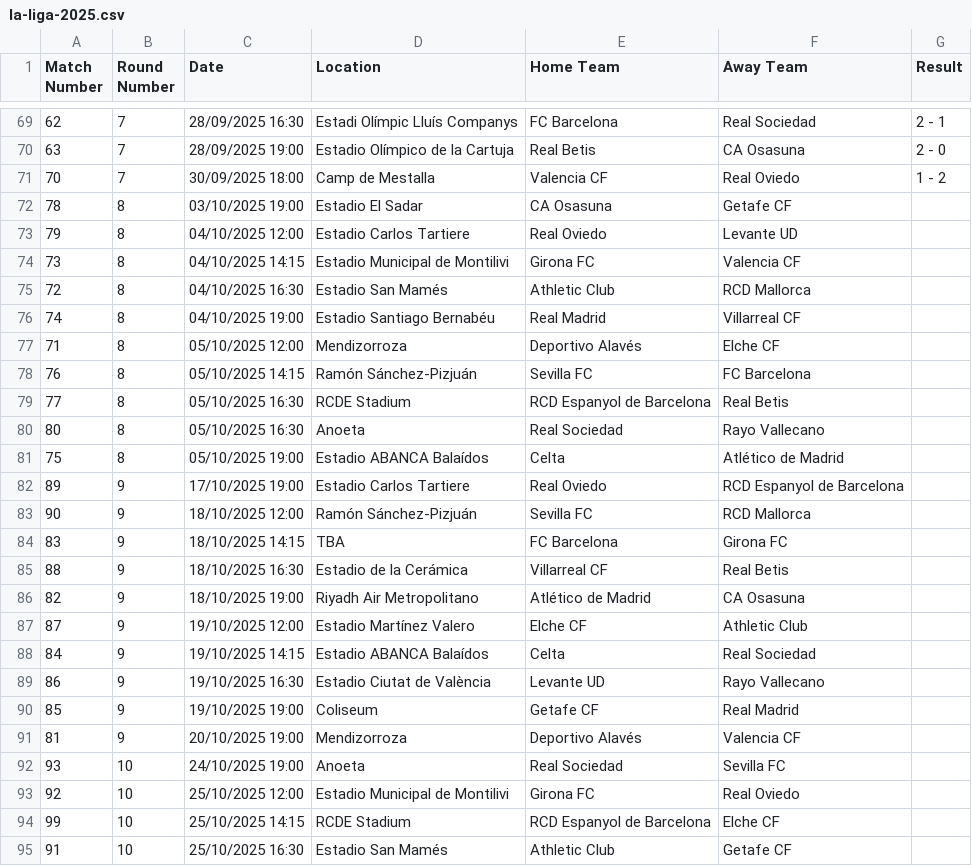
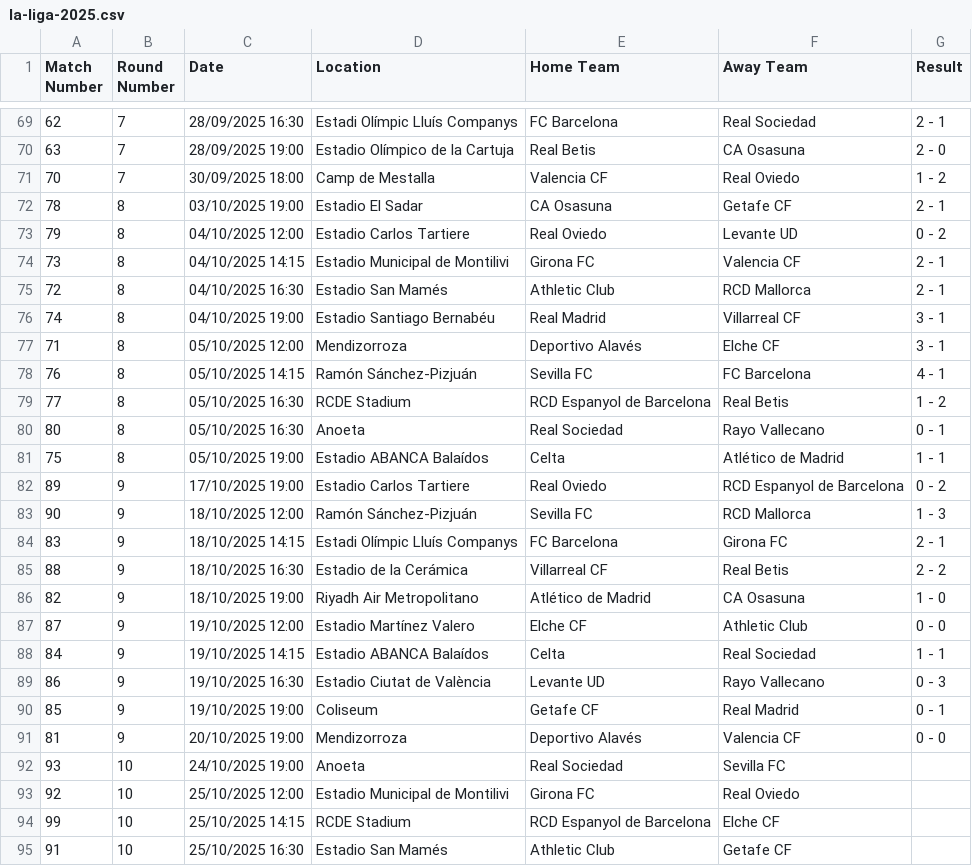
Before and after one commit to AmirBih/pred-rez-LaLiga, a CSV file: la-liga-2025.csv, drawn as a sheet; only a part is shown, gaps mark what is left out; the diff covers the shown part only.

```diff
--- a/la-liga-2025.csv
+++ b/la-liga-2025.csv
@@ -71,22 +71,22 @@ Match Number,Round Number,Date,Location,Home Team,Away Team,Result
 70,7,30/09/2025 18:00,Camp de Mestalla,Valencia CF,Real Oviedo,1 - 2
-78,8,03/10/2025 19:00,Estadio El Sadar,CA Osasuna,Getafe CF,
-79,8,04/10/2025 12:00,Estadio Carlos Tartiere,Real Oviedo,Levante UD,
-73,8,04/10/2025 14:15,Estadio Municipal de Montilivi,Girona FC,Valencia CF,
-72,8,04/10/2025 16:30,Estadio San Mamés,Athletic Club,RCD Mallorca,
-74,8,04/10/2025 19:00,Estadio Santiago Bernabéu,Real Madrid,Villarreal CF,
-71,8,05/10/2025 12:00,Mendizorroza,Deportivo Alavés,Elche CF,
-76,8,05/10/2025 14:15,Ramón Sánchez-Pizjuán,Sevilla FC,FC Barcelona,
-77,8,05/10/2025 16:30,RCDE Stadium,RCD Espanyol de Barcelona,Real Betis,
-80,8,05/10/2025 16:30,Anoeta,Real Sociedad,Rayo Vallecano,
-75,8,05/10/2025 19:00,Estadio ABANCA Balaídos,Celta,Atlético de Madrid,
-89,9,17/10/2025 19:00,Estadio Carlos Tartiere,Real Oviedo,RCD Espanyol de Barcelona,
-90,9,18/10/2025 12:00,Ramón Sánchez-Pizjuán,Sevilla FC,RCD Mallorca,
-83,9,18/10/2025 14:15,TBA,FC Barcelona,Girona FC,
-88,9,18/10/2025 16:30,Estadio de la Cerámica,Villarreal CF,Real Betis,
-82,9,18/10/2025 19:00,Riyadh Air Metropolitano,Atlético de Madrid,CA Osasuna,
-87,9,19/10/2025 12:00,Estadio Martínez Valero,Elche CF,Athletic Club,
-84,9,19/10/2025 14:15,Estadio ABANCA Balaídos,Celta,Real Sociedad,
-86,9,19/10/2025 16:30,Estadio Ciutat de València,Levante UD,Rayo Vallecano,
-85,9,19/10/2025 19:00,Coliseum,Getafe CF,Real Madrid,
-81,9,20/10/2025 19:00,Mendizorroza,Deportivo Alavés,Valencia CF,
+78,8,03/10/2025 19:00,Estadio El Sadar,CA Osasuna,Getafe CF,2 - 1
+79,8,04/10/2025 12:00,Estadio Carlos Tartiere,Real Oviedo,Levante UD,0 - 2
+73,8,04/10/2025 14:15,Estadio Municipal de Montilivi,Girona FC,Valencia CF,2 - 1
+72,8,04/10/2025 16:30,Estadio San Mamés,Athletic Club,RCD Mallorca,2 - 1
+74,8,04/10/2025 19:00,Estadio Santiago Bernabéu,Real Madrid,Villarreal CF,3 - 1
+71,8,05/10/2025 12:00,Mendizorroza,Deportivo Alavés,Elche CF,3 - 1
+76,8,05/10/2025 14:15,Ramón Sánchez-Pizjuán,Sevilla FC,FC Barcelona,4 - 1
+77,8,05/10/2025 16:30,RCDE Stadium,RCD Espanyol de Barcelona,Real Betis,1 - 2
+80,8,05/10/2025 16:30,Anoeta,Real Sociedad,Rayo Vallecano,0 - 1
+75,8,05/10/2025 19:00,Estadio ABANCA Balaídos,Celta,Atlético de Madrid,1 - 1
+89,9,17/10/2025 19:00,Estadio Carlos Tartiere,Real Oviedo,RCD Espanyol de Barcelona,0 - 2
+90,9,18/10/2025 12:00,Ramón Sánchez-Pizjuán,Sevilla FC,RCD Mallorca,1 - 3
+83,9,18/10/2025 14:15,Estadi Olímpic Lluís Companys,FC Barcelona,Girona FC,2 - 1
+88,9,18/10/2025 16:30,Estadio de la Cerámica,Villarreal CF,Real Betis,2 - 2
+82,9,18/10/2025 19:00,Riyadh Air Metropolitano,Atlético de Madrid,CA Osasuna,1 - 0
+87,9,19/10/2025 12:00,Estadio Martínez Valero,Elche CF,Athletic Club,0 - 0
+84,9,19/10/2025 14:15,Estadio ABANCA Balaídos,Celta,Real Sociedad,1 - 1
+86,9,19/10/2025 16:30,Estadio Ciutat de València,Levante UD,Rayo Vallecano,0 - 3
+85,9,19/10/2025 19:00,Coliseum,Getafe CF,Real Madrid,0 - 1
+81,9,20/10/2025 19:00,Mendizorroza,Deportivo Alavés,Valencia CF,0 - 0
 93,10,24/10/2025 19:00,Anoeta,Real Sociedad,Sevilla FC,
```
Also changed, not shown: 11 added rows, 11 removed rows and 7 edited cells elsewhere in this file, kodirani_bl.csv, la-liga.csv, 4 other files.
